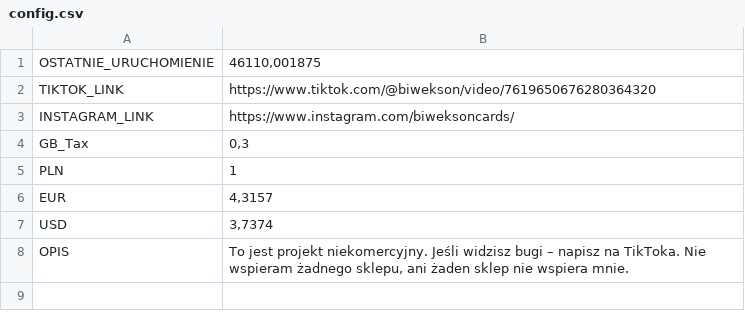
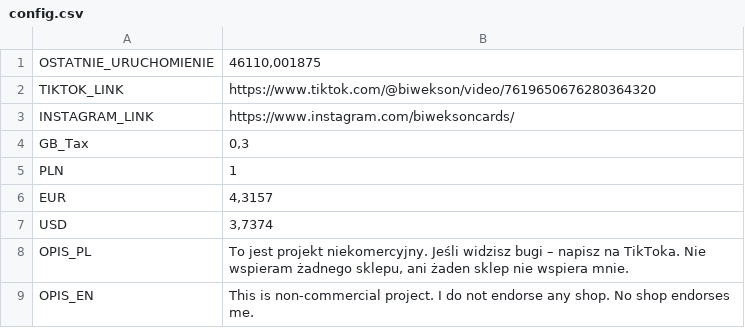
Before and after one commit to biwman/boxy, a CSV file: config.csv, drawn as a sheet; the diff names each change by its address in the sheet, - before the commit and + after, or states it on an @@ line.

```diff
--- a/config.csv
+++ b/config.csv
-A8: OPIS
+A8: OPIS_PL
+row 9: OPIS_EN | This is non-commercial project. I do not endorse any shop. No shop endorses me.
```
Also changed, not shown: 1 other file.
